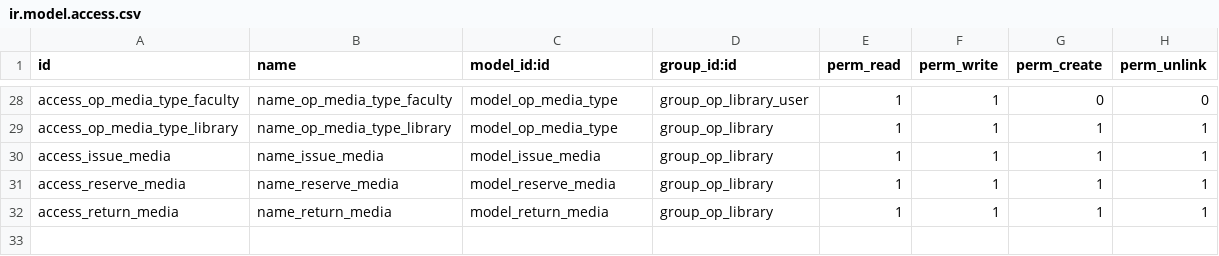
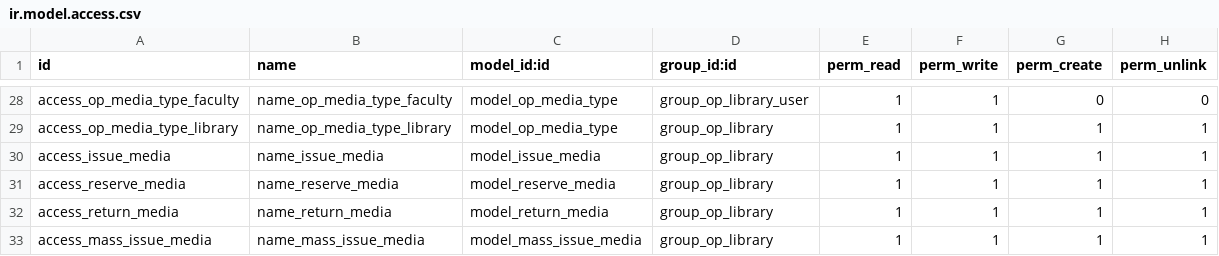
Before and after one commit to misha-solntcev/My-OpenEduCat, a CSV file: openeducat_library/security/ir.model.access.csv, drawn as a sheet; only a part is shown, gaps mark what is left out; the diff names each change by its address in the sheet, - before the commit and + after, or states it on an @@ line.

Commit message:
chore(student): удаление поля библиотеки и обновление прав доступа
- Удалено поле `library_card_id` из модели `OpStudent`.
- Добавлены права доступа для модели `mass.issue.media` в `ir.model.access.csv`.

```diff
--- a/openeducat_library/security/ir.model.access.csv
+++ b/openeducat_library/security/ir.model.access.csv
+row 33: access_mass_issue_media | name_mass_issue_media | model_mass_issue_media | group_op_library | 1 | 1 | 1 | 1
```
Also changed, not shown: 1 other file.
